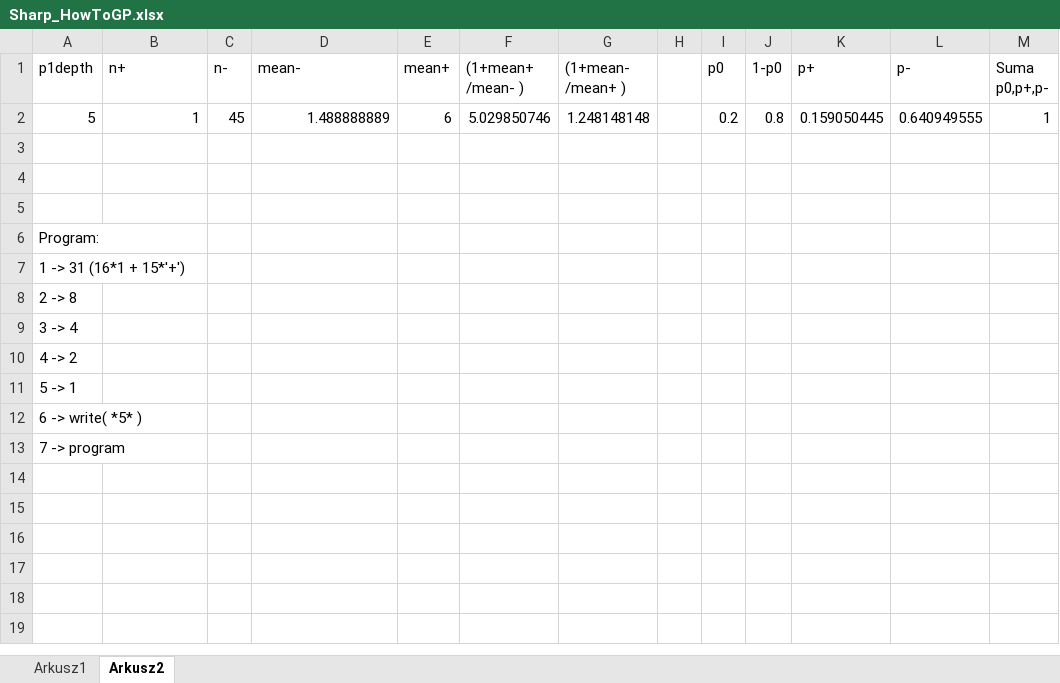
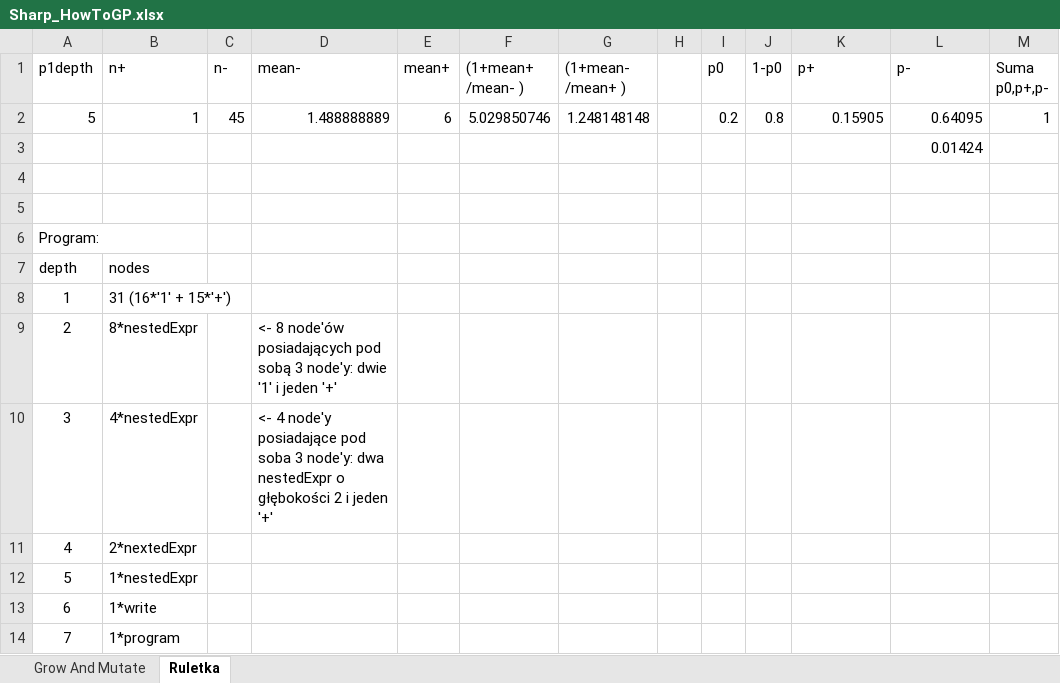
Before and after one commit to CleverLord/ProgramowanieGenetyczne, an Excel workbook: SharpGP/Sharp_HowToGP.xlsx, sheet Ruletka, drawn as a sheet; values as stored, in another font and other column widths than the file's, no borders; charts and pictures not drawn; removed rows and columns are numbered as before the commit, all else as after; the diff names each change by its address in the sheet, - before the commit and + after, or states it on an @@ line.

Commit message:
Dodano arkusz weryfikujący prawdopodobieństwo

```diff
--- a/SharpGP/Sharp_HowToGP.xlsx (sheet Ruletka)
+++ b/SharpGP/Sharp_HowToGP.xlsx (sheet Ruletka)
-sheet tab: Arkusz1
+sheet tab: Grow And Mutate
-sheet tab: Arkusz2
+sheet tab: Ruletka
-K2 (p+): 0.159050445
+K2 (p+): 0.15905
-L2 (p-): 0.640949555
+L2 (p-): 0.64095
-L3 (p-): (empty)
+L3 (p-): 0.01424
-row 7: 1 -> 31 (16*1 + 15*'+')
-row 8: 2 -> 8
-row 9: 3 -> 4
-row 10: 4 -> 2
-row 11: 5 -> 1
-row 12: 6 -> write( *5* )
-row 13: 7 -> program
+row 7: depth | nodes
+row 8: 1 | 31 (16*'1' + 15*'+')
+row 9: 2 | 8*nestedExpr |  | <- 8 node'ów posiadających pod sobą 3 node'y: dwie '1' i jeden '+'
+row 10: 3 | 4*nestedExpr |  | <- 4 node'y posiadające pod soba 3 node'y: dwa nestedExpr o głębokości 2 i jeden '+'
+row 11: 4 | 2*nextedExpr
+row 12: 5 | 1*nestedExpr
+row 13: 6 | 1*write
+row 14: 7 | 1*program
```
Also changed, not shown: sheet Grow And Mutate, charts or pictures.
